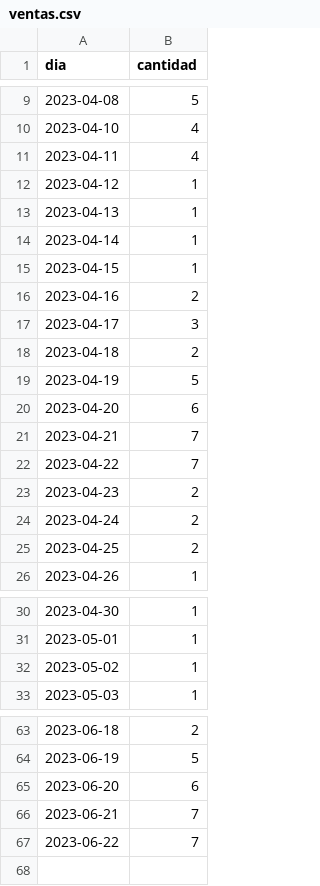
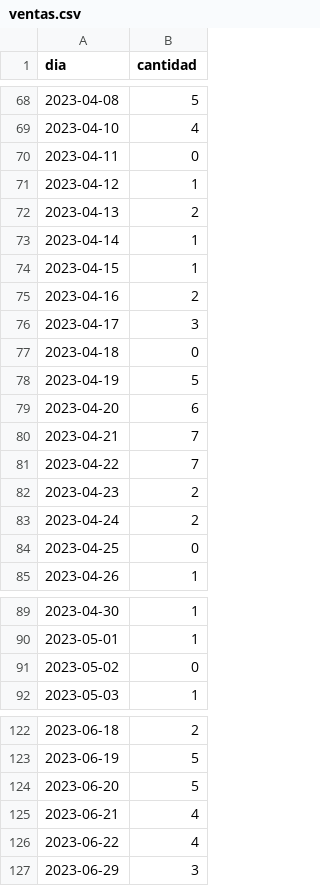
Before and after one commit to JhonnyJR10/csvPos, a CSV file: ventas.csv, drawn as a sheet; only a part is shown, gaps mark what is left out; the diff covers the shown part only.

```diff
--- a/ventas.csv
+++ b/ventas.csv
@@ -10,5 +69,5 @@ dia,cantidad
 2023-04-10,4
-2023-04-11,4
+2023-04-11,0
 2023-04-12,1
-2023-04-13,1
+2023-04-13,2
 2023-04-14,1
@@ -17,3 +76,3 @@ dia,cantidad
 2023-04-17,3
-2023-04-18,2
+2023-04-18,0
 2023-04-19,5
@@ -24,3 +83,3 @@ dia,cantidad
 2023-04-24,2
-2023-04-25,2
+2023-04-25,0
 2023-04-26,1
@@ -31,3 +90,3 @@ dia,cantidad
 2023-05-01,1
-2023-05-02,1
+2023-05-02,0
 2023-05-03,1
@@ -64,4 +123,5 @@ dia,cantidad
 2023-06-19,5
-2023-06-20,6
-2023-06-21,7
-2023-06-22,7
+2023-06-20,5
+2023-06-21,4
+2023-06-22,4
+2023-06-29,3
```
Also changed, not shown: 59 added rows and 16 edited cells elsewhere in this file.
